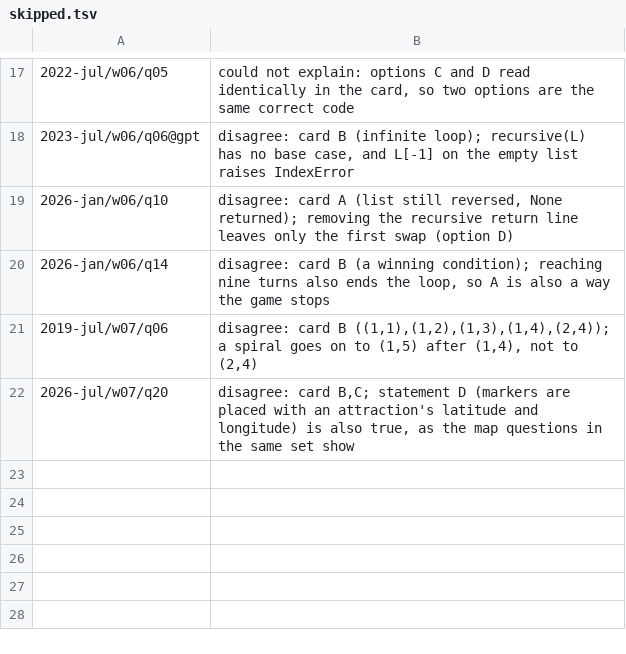
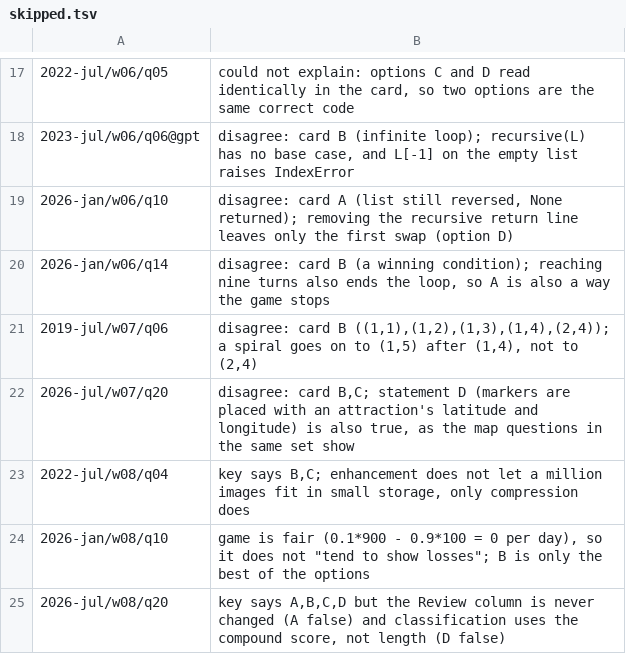
Before and after one commit to JyRaGa/NPTEL-The-Joy-of-Computing-using-Python, a TSV file: index/explain/skipped.tsv, drawn as a sheet; only a part is shown, gaps mark what is left out.

```diff
--- a/index/explain/skipped.tsv
+++ b/index/explain/skipped.tsv
@@ -22 +22,4 @@
 2026-jul/w07/q20	disagree: card B,C; statement D (markers are placed with an attraction's latitude and longitude) is also true, as the map questions in the same set show
+2022-jul/w08/q04	key says B,C; enhancement does not let a million images fit in small storage, only compression does
+2026-jan/w08/q10	game is fair (0.1*900 - 0.9*100 = 0 per day), so it does not "tend to show losses"; B is only the best of the options
+2026-jul/w08/q20	key says A,B,C,D but the Review column is never changed (A false) and classification uses the compound score, not length (D false)
```
Also changed, not shown: 3 other files.
